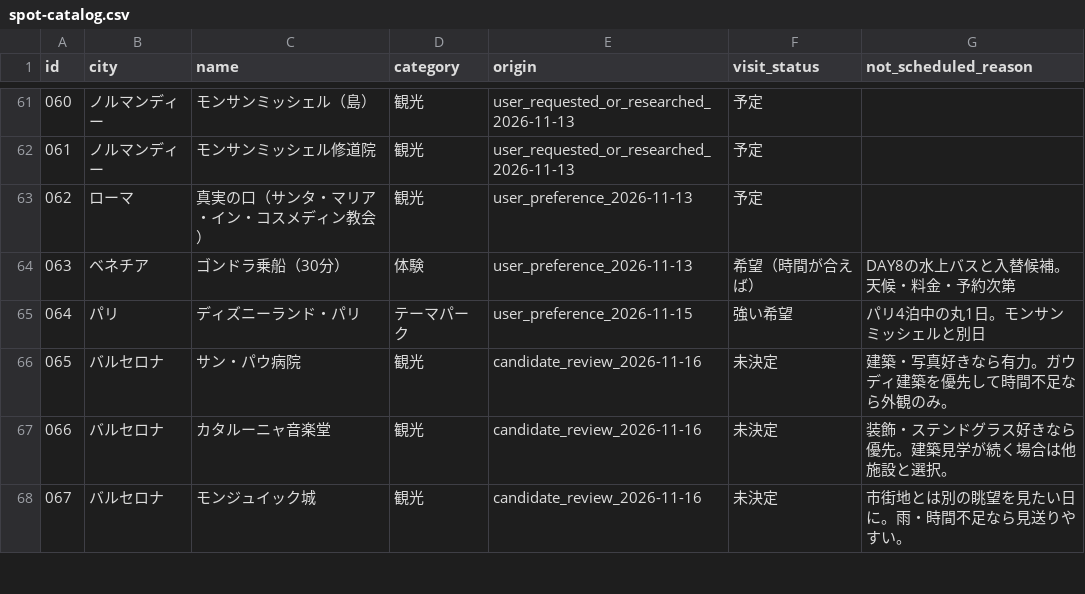
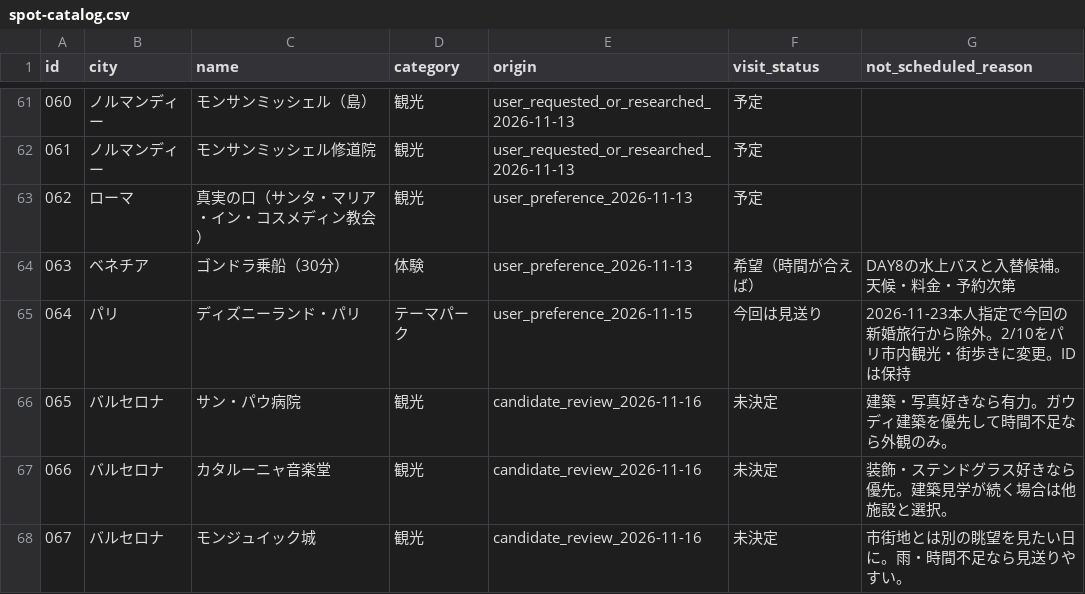
Before and after one commit to m-shogo/honeymoon-europe, a CSV file: data/spot-catalog.csv, drawn as a sheet; only a part is shown, gaps mark what is left out.

Commit message:
data: mark Disneyland Paris ID064 skipped per user while preserving spot catalog ID

```diff
--- a/data/spot-catalog.csv
+++ b/data/spot-catalog.csv
@@ -64,3 +64,3 @@
 "063","ベネチア","ゴンドラ乗船（30分）","体験","user_preference_2026-11-13","希望（時間が合えば）","DAY8の水上バスと入替候補。天候・料金・予約次第"
-"064","パリ","ディズニーランド・パリ","テーマパーク","user_preference_2026-11-15","強い希望","パリ4泊中の丸1日。モンサンミッシェルと別日"
+"064","パリ","ディズニーランド・パリ","テーマパーク","user_preference_2026-11-15","今回は見送り","2026-11-23本人指定で今回の新婚旅行から除外。2/10をパリ市内観光・街歩きに変更。IDは保持"
 "065","バルセロナ","サン・パウ病院","観光","candidate_review_2026-11-16","未決定","建築・写真好きなら有力。ガウディ建築を優先して時間不足なら外観のみ。"
```
